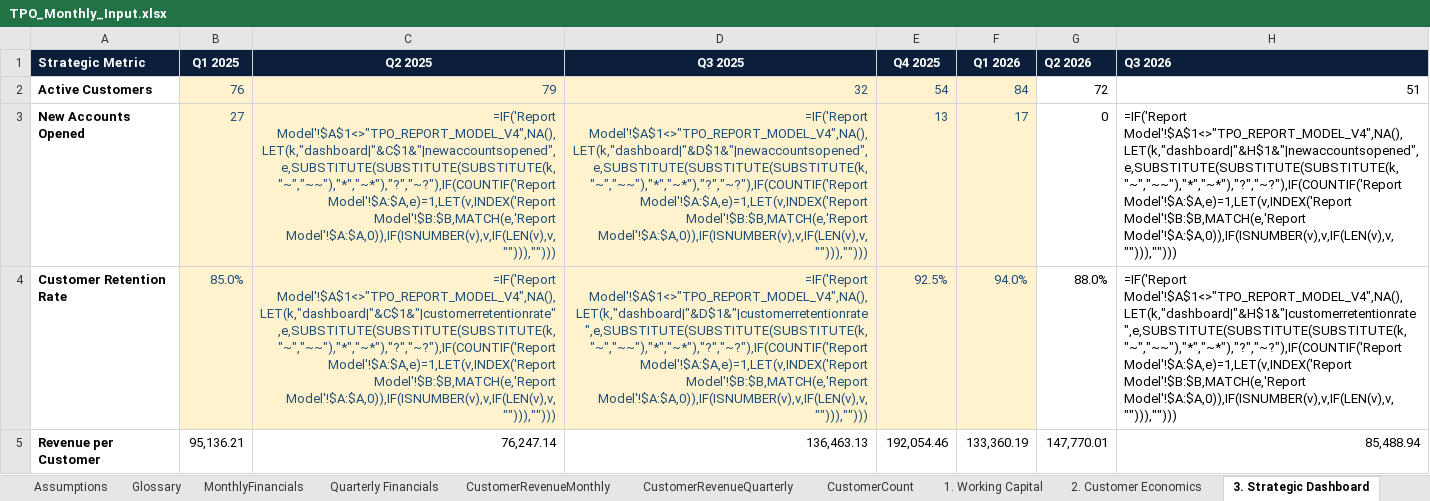
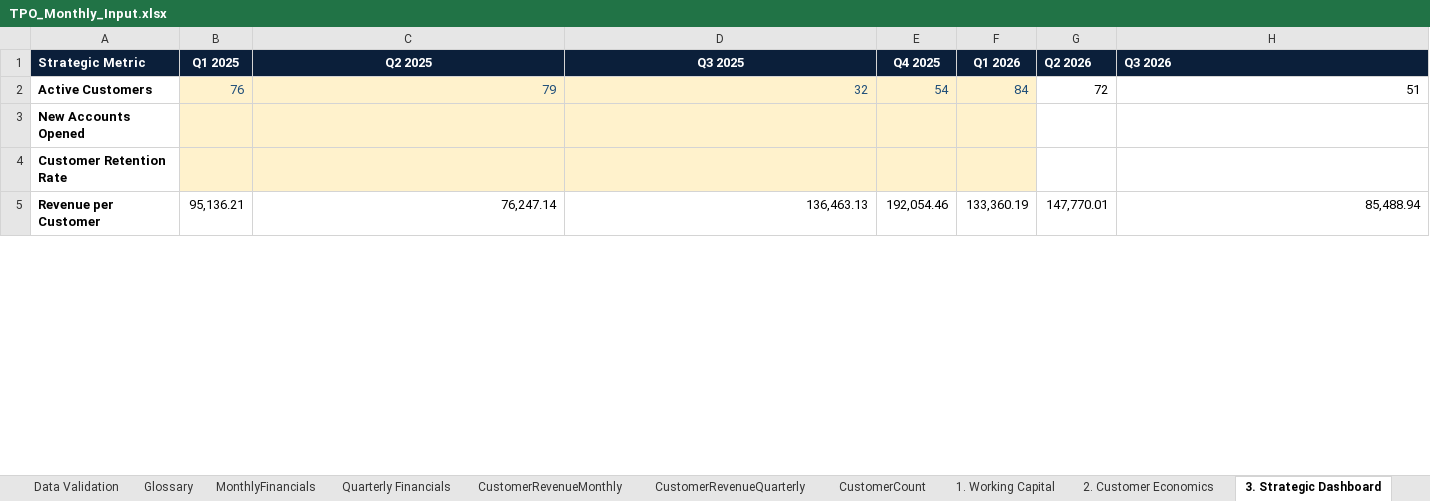
Before and after one commit to khchan8/Tpo-Website, an Excel workbook: MonthlyReport/TPO_Monthly_Input.xlsx, sheet 3. Strategic Dashboard, drawn as a sheet; only a part is shown; values as stored, in another font and other column widths than the file's, no borders; formulas without a stored value are shown as written; charts and pictures not drawn; the diff covers the shown part only; the diff names each change by its address in the sheet, - before the commit and + after, or states it on an @@ line.

```diff
--- a/MonthlyReport/TPO_Monthly_Input.xlsx (sheet 3. Strategic Dashboard)
+++ b/MonthlyReport/TPO_Monthly_Input.xlsx (sheet 3. Strategic Dashboard)
-B3 (Q1 2025): 27
+B3 (Q1 2025): (empty)
-C3 (Q2 2025): =IF('Report Model'!$A$1<>"TPO_REPORT_MODEL_V4",NA(),LET(k,"dashboard|"&C$1&"|newaccountsopened",e,SUBSTITUTE(SUBSTITUTE(SUBSTITUTE(k,"~","~~"),"*","~*"),"?","~?"),IF(COUNTIF('Report Model'!$A:$A,e)=1,LET(v,INDEX('Report Model'!$B:$B,MATCH(e,'Report Model'!$A:$A,0)),IF(ISNUMBER(v),v,IF(LEN(v),v,""))),"")))
+C3 (Q2 2025): (empty)
-D3 (Q3 2025): =IF('Report Model'!$A$1<>"TPO_REPORT_MODEL_V4",NA(),LET(k,"dashboard|"&D$1&"|newaccountsopened",e,SUBSTITUTE(SUBSTITUTE(SUBSTITUTE(k,"~","~~"),"*","~*"),"?","~?"),IF(COUNTIF('Report Model'!$A:$A,e)=1,LET(v,INDEX('Report Model'!$B:$B,MATCH(e,'Report Model'!$A:$A,0)),IF(ISNUMBER(v),v,IF(LEN(v),v,""))),"")))
+D3 (Q3 2025): (empty)
-E3 (Q4 2025): 13
+E3 (Q4 2025): (empty)
-F3 (Q1 2026): 17
+F3 (Q1 2026): (empty)
-G3 (Q2 2026): 0
+G3 (Q2 2026): (empty)
-H3 (Q3 2026): =IF('Report Model'!$A$1<>"TPO_REPORT_MODEL_V4",NA(),LET(k,"dashboard|"&H$1&"|newaccountsopened",e,SUBSTITUTE(SUBSTITUTE(SUBSTITUTE(k,"~","~~"),"*","~*"),"?","~?"),IF(COUNTIF('Report Model'!$A:$A,e)=1,LET(v,INDEX('Report Model'!$B:$B,MATCH(e,'Report Model'!$A:$A,0)),IF(ISNUMBER(v),v,IF(LEN(v),v,""))),"")))
+H3 (Q3 2026): (empty)
-B4 (Q1 2025): 85.0%
+B4 (Q1 2025): (empty)
-C4 (Q2 2025): =IF('Report Model'!$A$1<>"TPO_REPORT_MODEL_V4",NA(),LET(k,"dashboard|"&C$1&"|customerretentionrate",e,SUBSTITUTE(SUBSTITUTE(SUBSTITUTE(k,"~","~~"),"*","~*"),"?","~?"),IF(COUNTIF('Report Model'!$A:$A,e)=1,LET(v,INDEX('Report Model'!$B:$B,MATCH(e,'Report Model'!$A:$A,0)),IF(ISNUMBER(v),v,IF(LEN(v),v,""))),"")))
+C4 (Q2 2025): (empty)
-D4 (Q3 2025): =IF('Report Model'!$A$1<>"TPO_REPORT_MODEL_V4",NA(),LET(k,"dashboard|"&D$1&"|customerretentionrate",e,SUBSTITUTE(SUBSTITUTE(SUBSTITUTE(k,"~","~~"),"*","~*"),"?","~?"),IF(COUNTIF('Report Model'!$A:$A,e)=1,LET(v,INDEX('Report Model'!$B:$B,MATCH(e,'Report Model'!$A:$A,0)),IF(ISNUMBER(v),v,IF(LEN(v),v,""))),"")))
+D4 (Q3 2025): (empty)
-E4 (Q4 2025): 92.5%
+E4 (Q4 2025): (empty)
-F4 (Q1 2026): 94.0%
+F4 (Q1 2026): (empty)
-G4 (Q2 2026): 88.0%
+G4 (Q2 2026): (empty)
-H4 (Q3 2026): =IF('Report Model'!$A$1<>"TPO_REPORT_MODEL_V4",NA(),LET(k,"dashboard|"&H$1&"|customerretentionrate",e,SUBSTITUTE(SUBSTITUTE(SUBSTITUTE(k,"~","~~"),"*","~*"),"?","~?"),IF(COUNTIF('Report Model'!$A:$A,e)=1,LET(v,INDEX('Report Model'!$B:$B,MATCH(e,'Report Model'!$A:$A,0)),IF(ISNUMBER(v),v,IF(LEN(v),v,""))),"")))
+H4 (Q3 2026): (empty)
```
Also changed, not shown: 2 removed rows and 17 edited cells elsewhere in this sheet, sheet Commentary, sheet Dashboard Inputs, sheet README, sheet LLM-Input, sheet Data Validation, sheet LLM Output, other sheet tabs, 14 other files.
